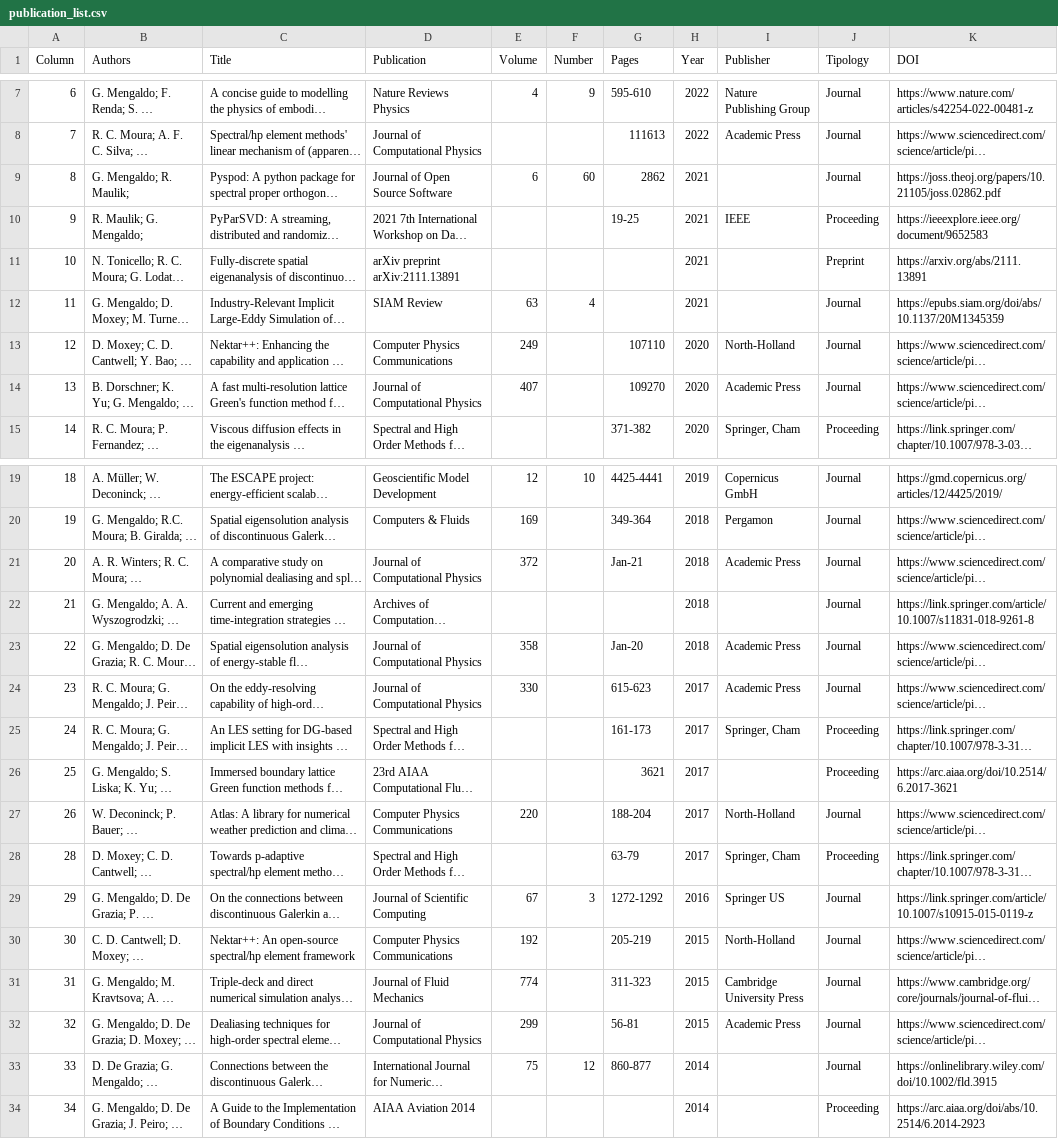
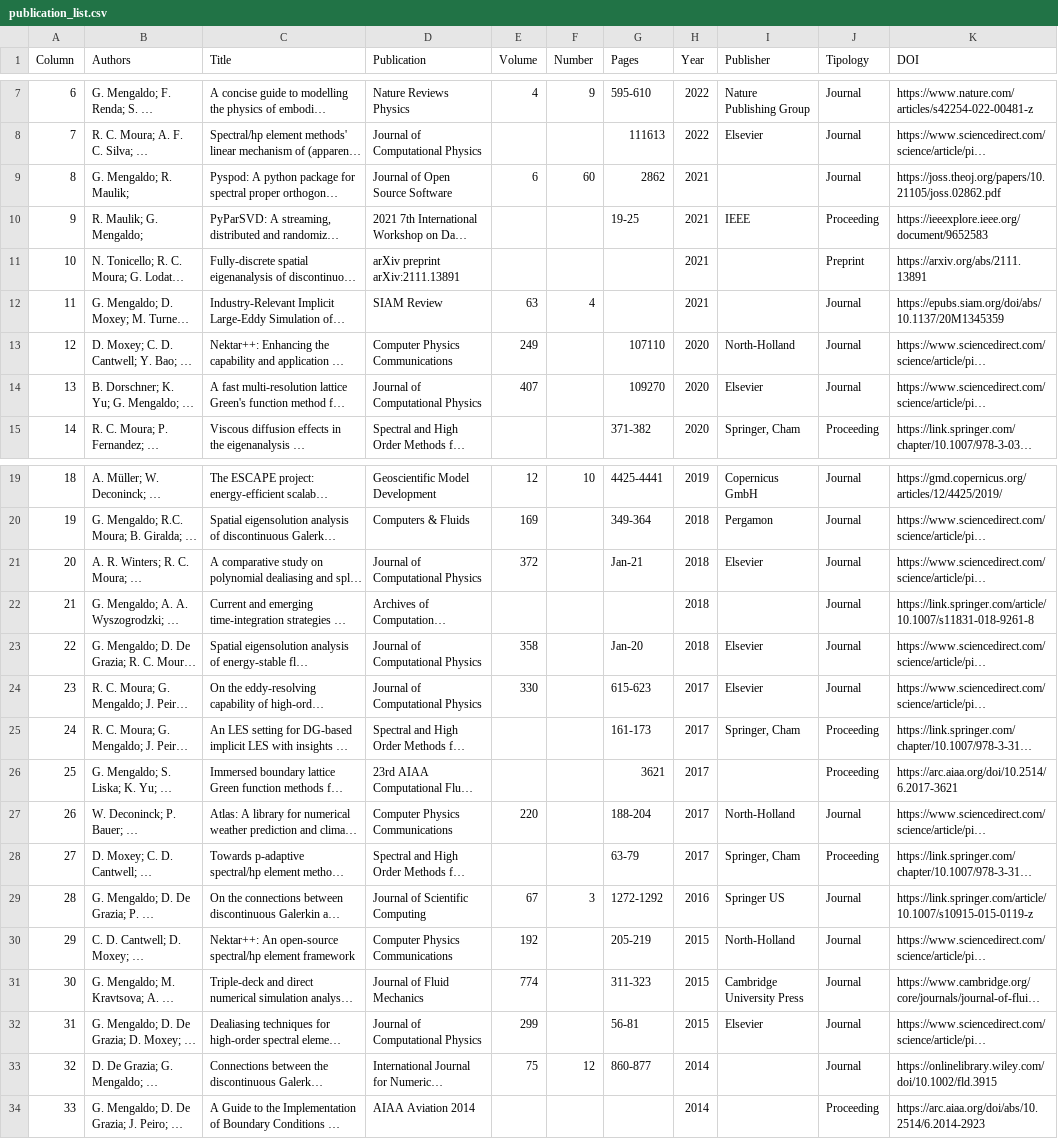
Before and after one commit to MathEXLab/mathexlab.github.io, a CSV file: _data/publications/publication_list.csv, drawn as a sheet; only a part is shown, gaps mark what is left out; long unchanged cells end in …; the diff covers the shown part only; the diff names each change by its address in the sheet, - before the commit and + after, or states it on an @@ line.

```diff
--- a/_data/publications/publication_list.csv
+++ b/_data/publications/publication_list.csv
-I8 (Publisher): Academic Press
+I8 (Publisher): Elsevier
-I14 (Publisher): Academic Press
+I14 (Publisher): Elsevier
-I21 (Publisher): Academic Press
+I21 (Publisher): Elsevier
-I23:I24 (Publisher): Academic Press
+I23:I24 (Publisher): Elsevier
-A28 (Column): 28
+A28 (Column): 27
-A29 (Column): 29
+A29 (Column): 28
-A30 (Column): 30
+A30 (Column): 29
-A31 (Column): 31
+A31 (Column): 30
-A32 (Column): 32
+A32 (Column): 31
-I32 (Publisher): Academic Press
+I32 (Publisher): Elsevier
-A33 (Column): 33
+A33 (Column): 32
-A34 (Column): 34
+A34 (Column): 33
```
Also changed, not shown: 35 edited cells elsewhere in this file.
